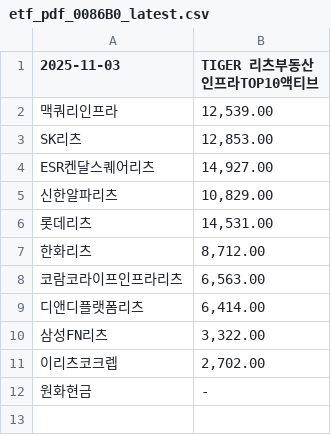
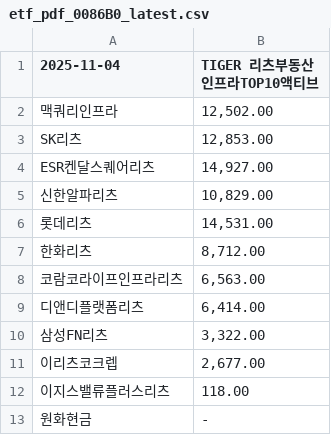
Before and after one commit to gunhoon/etf-reits, a CSV file: etf_pdf_0086B0_latest.csv, drawn as a sheet.

```diff
--- a/etf_pdf_0086B0_latest.csv
+++ b/etf_pdf_0086B0_latest.csv
@@ -1,3 +1,3 @@
-2025-11-03,TIGER 리츠부동산인프라TOP10액티브
-맥쿼리인프라,"12,539.00"
+2025-11-04,TIGER 리츠부동산인프라TOP10액티브
+맥쿼리인프라,"12,502.00"
 SK리츠,"12,853.00"
@@ -10,3 +10,4 @@ ESR켄달스퀘어리츠,"14,927.00"
 삼성FN리츠,"3,322.00"
-이리츠코크렙,"2,702.00"
+이리츠코크렙,"2,677.00"
+이지스밸류플러스리츠,118.00
 원화현금,-
```
Also changed, not shown: etf_pdf_329200_latest.csv, etf_pdf_429740_latest.csv, 2 other files.
